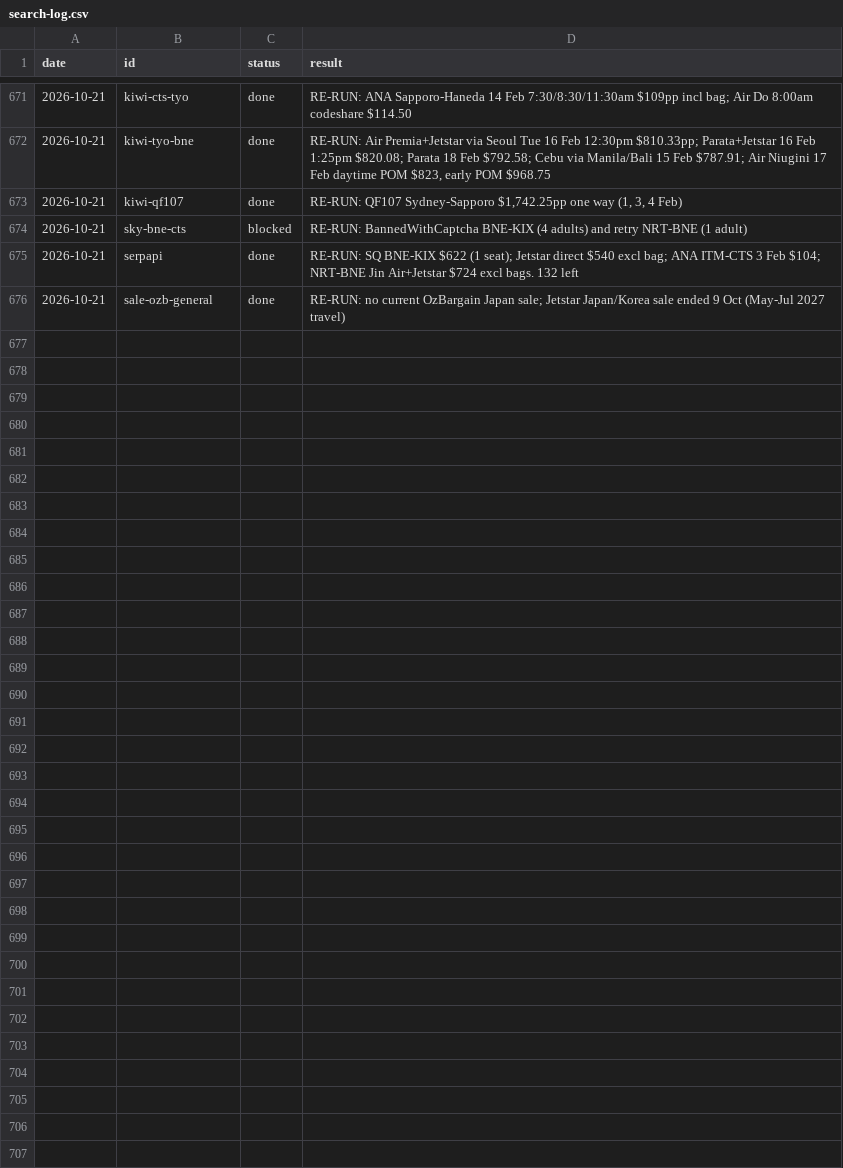
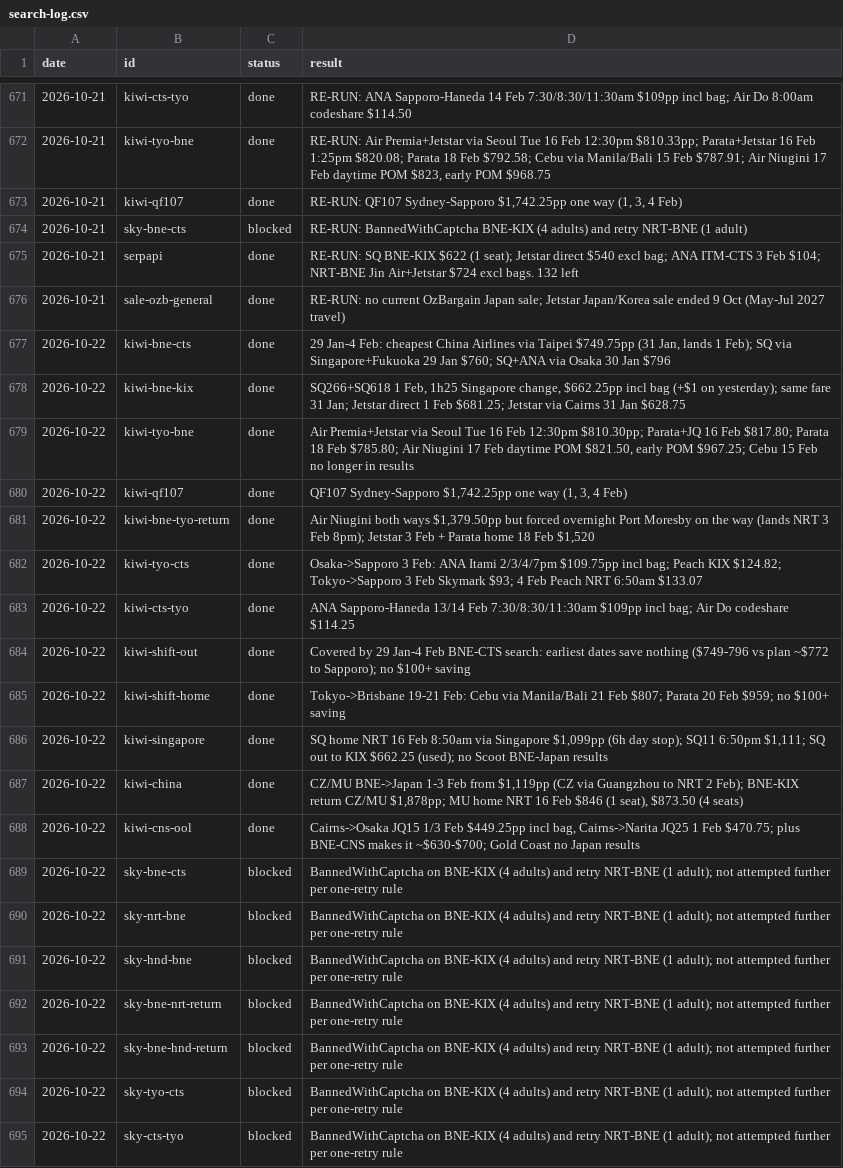
Before and after one commit to Jack-Wests/japan-flight-log, a CSV file: search-log.csv, drawn as a sheet; only a part is shown, gaps mark what is left out; the diff covers the shown part only; the diff names each change by its address in the sheet, - before the commit and + after, or states it on an @@ line.

```diff
--- a/search-log.csv
+++ b/search-log.csv
+row 677: 2026-10-22 | kiwi-bne-cts | done | 29 Jan-4 Feb: cheapest China Airlines via Taipei $749.75pp (31 Jan, lands 1 Feb); SQ via Singapore+Fukuoka 29 Jan $760; SQ+ANA via Osaka 30 Jan $796
+row 678: 2026-10-22 | kiwi-bne-kix | done | SQ266+SQ618 1 Feb, 1h25 Singapore change, $662.25pp incl bag (+$1 on yesterday); same fare 31 Jan; Jetstar direct 1 Feb $681.25; Jetstar via Cairns 31 Jan $628.75
+row 679: 2026-10-22 | kiwi-tyo-bne | done | Air Premia+Jetstar via Seoul Tue 16 Feb 12:30pm $810.30pp; Parata+JQ 16 Feb $817.80; Parata 18 Feb $785.80; Air Niugini 17 Feb daytime POM $821.50, early POM $967.25; Cebu 15 Feb no longer in results
+row 680: 2026-10-22 | kiwi-qf107 | done | QF107 Sydney-Sapporo $1,742.25pp one way (1, 3, 4 Feb)
+row 681: 2026-10-22 | kiwi-bne-tyo-return | done | Air Niugini both ways $1,379.50pp but forced overnight Port Moresby on the way (lands NRT 3 Feb 8pm); Jetstar 3 Feb + Parata home 18 Feb $1,520
+row 682: 2026-10-22 | kiwi-tyo-cts | done | Osaka->Sapporo 3 Feb: ANA Itami 2/3/4/7pm $109.75pp incl bag; Peach KIX $124.82; Tokyo->Sapporo 3 Feb Skymark $93; 4 Feb Peach NRT 6:50am $133.07
+row 683: 2026-10-22 | kiwi-cts-tyo | done | ANA Sapporo-Haneda 13/14 Feb 7:30/8:30/11:30am $109pp incl bag; Air Do codeshare $114.25
+row 684: 2026-10-22 | kiwi-shift-out | done | Covered by 29 Jan-4 Feb BNE-CTS search: earliest dates save nothing ($749-796 vs plan ~$772 to Sapporo); no $100+ saving
+row 685: 2026-10-22 | kiwi-shift-home | done | Tokyo->Brisbane 19-21 Feb: Cebu via Manila/Bali 21 Feb $807; Parata 20 Feb $959; no $100+ saving
+row 686: 2026-10-22 | kiwi-singapore | done | SQ home NRT 16 Feb 8:50am via Singapore $1,099pp (6h day stop); SQ11 6:50pm $1,111; SQ out to KIX $662.25 (used); no Scoot BNE-Japan results
+row 687: 2026-10-22 | kiwi-china | done | CZ/MU BNE->Japan 1-3 Feb from $1,119pp (CZ via Guangzhou to NRT 2 Feb); BNE-KIX return CZ/MU $1,878pp; MU home NRT 16 Feb $846 (1 seat), $873.50 (4 seats)
+row 688: 2026-10-22 | kiwi-cns-ool | done | Cairns->Osaka JQ15 1/3 Feb $449.25pp incl bag, Cairns->Narita JQ25 1 Feb $470.75; plus BNE-CNS makes it ~$630-$700; Gold Coast no Japan results
+row 689: 2026-10-22 | sky-bne-cts | blocked | BannedWithCaptcha on BNE-KIX (4 adults) and retry NRT-BNE (1 adult); not attempted further per one-retry rule
+row 690: 2026-10-22 | sky-nrt-bne | blocked | BannedWithCaptcha on BNE-KIX (4 adults) and retry NRT-BNE (1 adult); not attempted further per one-retry rule
+row 691: 2026-10-22 | sky-hnd-bne | blocked | BannedWithCaptcha on BNE-KIX (4 adults) and retry NRT-BNE (1 adult); not attempted further per one-retry rule
+row 692: 2026-10-22 | sky-bne-nrt-return | blocked | BannedWithCaptcha on BNE-KIX (4 adults) and retry NRT-BNE (1 adult); not attempted further per one-retry rule
+row 693: 2026-10-22 | sky-bne-hnd-return | blocked | BannedWithCaptcha on BNE-KIX (4 adults) and retry NRT-BNE (1 adult); not attempted further per one-retry rule
+row 694: 2026-10-22 | sky-tyo-cts | blocked | BannedWithCaptcha on BNE-KIX (4 adults) and retry NRT-BNE (1 adult); not attempted further per one-retry rule
+row 695: 2026-10-22 | sky-cts-tyo | blocked | BannedWithCaptcha on BNE-KIX (4 adults) and retry NRT-BNE (1 adult); not attempted further per one-retry rule
```
Also changed, not shown: 10 added rows elsewhere in this file, prices.csv, 7 other files.
